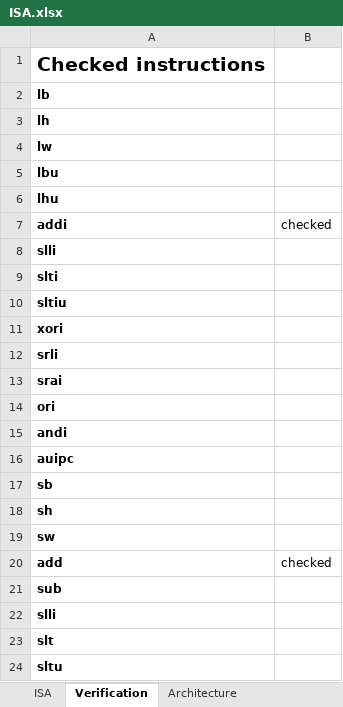
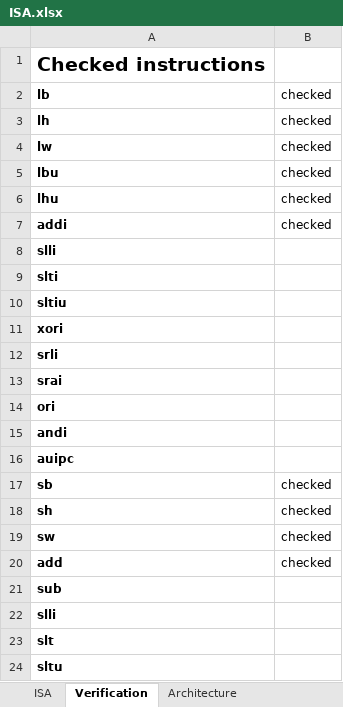
Before and after one commit to ThoNiklas/RISCV, an Excel workbook: ISA.xlsx, sheet Verification, drawn as a sheet; only a part is shown; values as stored, in another font and other column widths than the file's, no borders; charts and pictures and conditional formats not drawn; the diff names each change by its address in the sheet, - before the commit and + after, or states it on an @@ line.

Commit message:
Added more checks

```diff
--- a/ISA.xlsx (sheet Verification)
+++ b/ISA.xlsx (sheet Verification)
-B2:B6: (empty)
+B2:B6: checked
-B17:B19: (empty)
+B17:B19: checked
```
